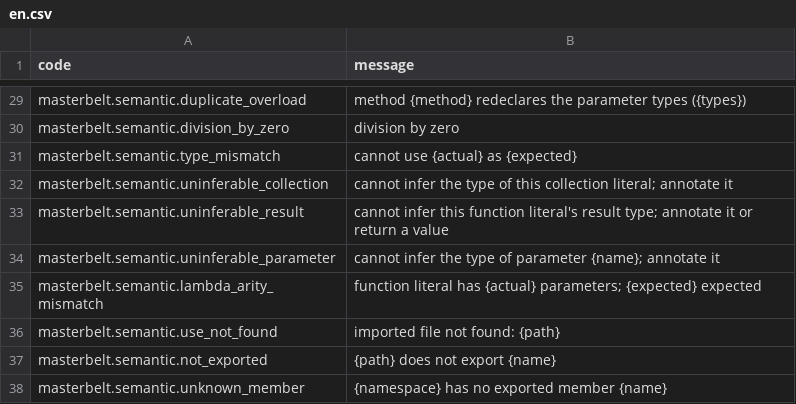
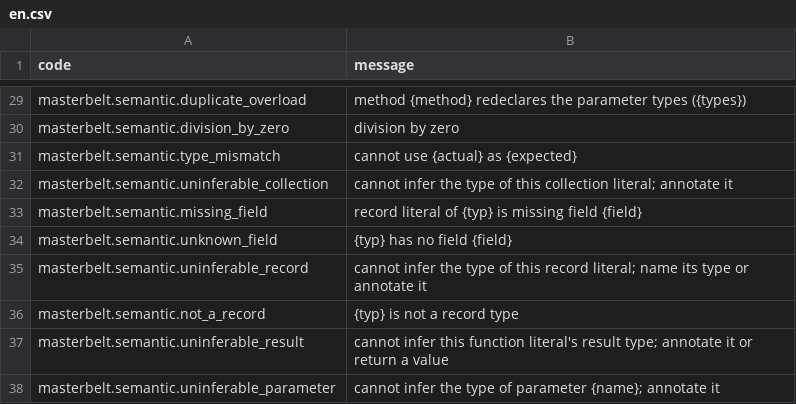
Before and after one commit to masterbelt/masterbelt, a CSV file: pkg/diagnostic/messages/en.csv, drawn as a sheet; only a part is shown, gaps mark what is left out; the shorter side is filled out with more unchanged rows.

```diff
--- a/pkg/diagnostic/messages/en.csv
+++ b/pkg/diagnostic/messages/en.csv
@@ -32,2 +32,6 @@ masterbelt.semantic.type_mismatch,cannot use {actual} as {expected}
 masterbelt.semantic.uninferable_collection,cannot infer the type of this collection literal; annotate it
+masterbelt.semantic.missing_field,record literal of {typ} is missing field {field}
+masterbelt.semantic.unknown_field,{typ} has no field {field}
+masterbelt.semantic.uninferable_record,cannot infer the type of this record literal; name its type or annotate it
+masterbelt.semantic.not_a_record,{typ} is not a record type
 masterbelt.semantic.uninferable_result,cannot infer this function literal's result type; annotate it or return a value
```
Also changed, not shown: pkg/diagnostic/code.csv, pkg/diagnostic/messages/ja.csv, 12 other files.
